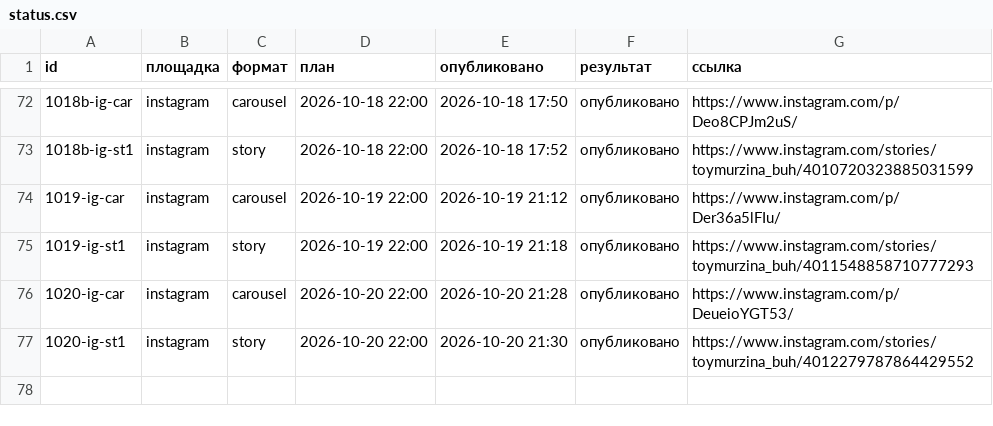
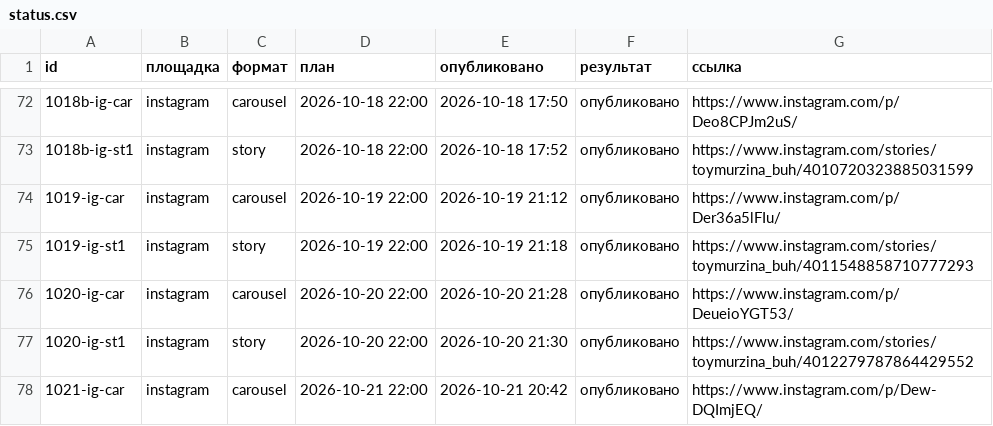
Before and after one commit to pavlik10011991-commits/avtoposter, a CSV file: status.csv, drawn as a sheet; only a part is shown, gaps mark what is left out; the diff names each change by its address in the sheet, - before the commit and + after, or states it on an @@ line.

Commit message:
журнал: 2026-10-21 17:42 UTC

```diff
--- a/status.csv
+++ b/status.csv
+row 78: 1021-ig-car | instagram | carousel | 2026-10-21 22:00 | 2026-10-21 20:42 | опубликовано | https://www.instagram.com/p/Dew-DQImjEQ/
```
